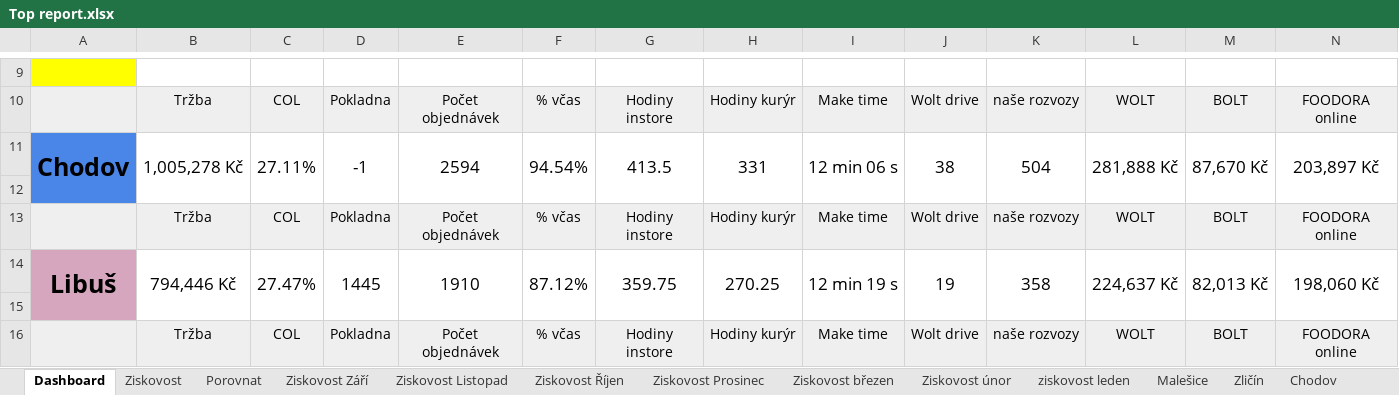
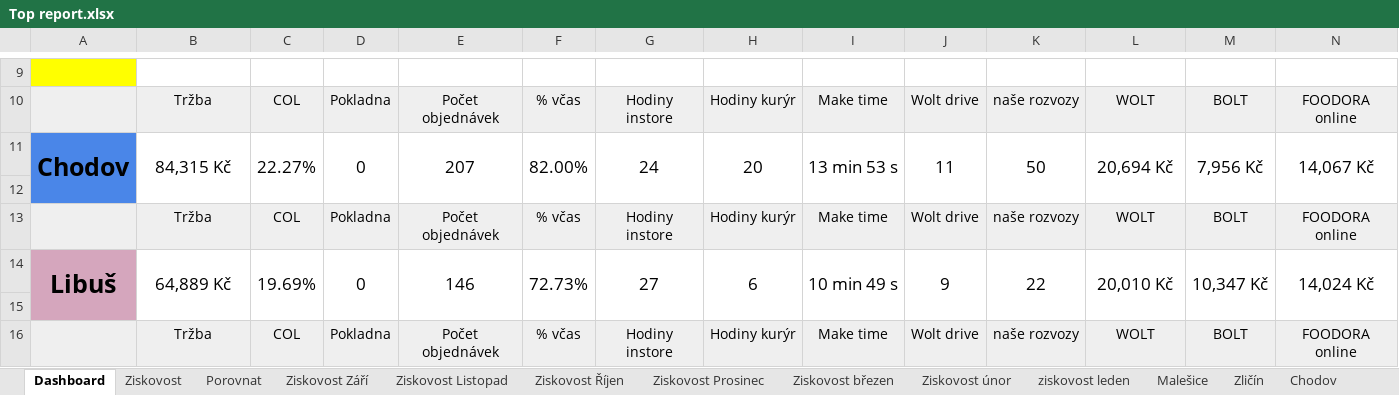
Before and after one commit to StandaSt/comeback-free, an Excel workbook: google_data/Top report.xlsx, sheet Dashboard, drawn as a sheet; only a part is shown, gaps mark what is left out; values as stored, in another font and other column widths than the file's, no borders; charts and pictures and conditional formats not drawn; the diff covers the shown part only; the diff names each change by its address in the sheet, - before the commit and + after, or states it on an @@ line.

```diff
--- a/google_data/Top report.xlsx (sheet Dashboard)
+++ b/google_data/Top report.xlsx (sheet Dashboard)
-B11: 1,005,278 Kč
+B11: 84,315 Kč
-C11: 27.11%
+C11: 22.27%
-D11: -1
+D11: 0
-E11: 2594
+E11: 207
-F11: 94.54%
+F11: 82.00%
-G11: 413.5
+G11: 24
-H11: 331
+H11: 20
-I11: 12 min 06 s
+I11: 13 min 53 s
-J11: 38
+J11: 11
-K11: 504
+K11: 50
-L11: 281,888 Kč
+L11: 20,694 Kč
-M11: 87,670 Kč
+M11: 7,956 Kč
-N11: 203,897 Kč
+N11: 14,067 Kč
-B14: 794,446 Kč
+B14: 64,889 Kč
-C14: 27.47%
+C14: 19.69%
-D14: 1445
+D14: 0
-E14: 1910
+E14: 146
-F14: 87.12%
+F14: 72.73%
-G14: 359.75
+G14: 27
-H14: 270.25
+H14: 6
-I14: 12 min 19 s
+I14: 10 min 49 s
-J14: 19
+J14: 9
-K14: 358
+K14: 22
-L14: 224,637 Kč
+L14: 20,010 Kč
-M14: 82,013 Kč
+M14: 10,347 Kč
-N14: 198,060 Kč
+N14: 14,024 Kč
```
Also changed, not shown: 1 added row, 1 removed row and 134 edited cells elsewhere in this sheet, sheet Zličín, sheet Chodov, sheet Malešice, sheet Libuš, sheet Bolevec, sheet Prosek, 1 more sheet, google_data/Pobočky/Chodov/Databaze Chodov 2026.xlsx, google_data/Pobočky/Chodov/Report Chodov.xlsx, 53 other files.
